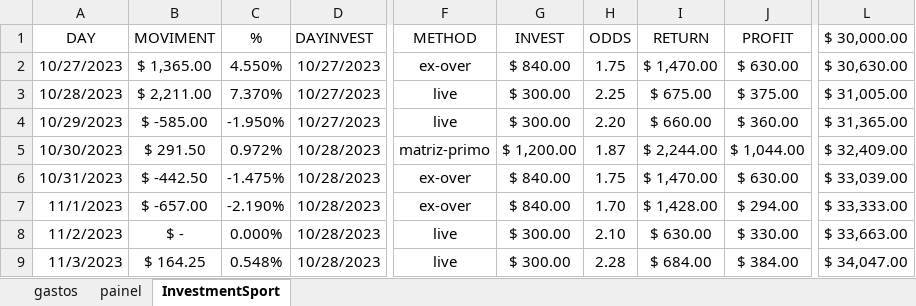
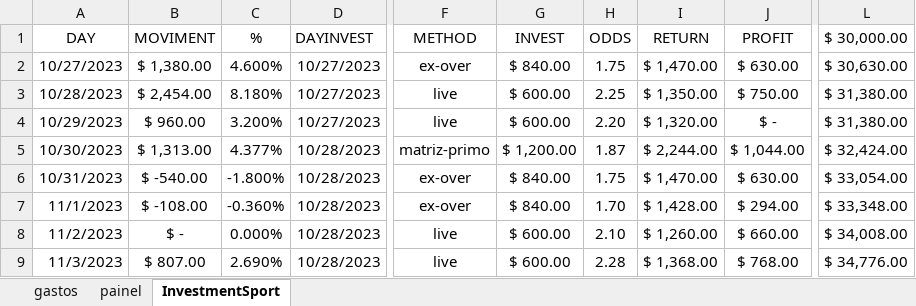
Before and after one commit to JardelLion/automationbet-matriz, an Excel workbook: tecnica_analise/999.xlsx, sheet InvestmentSport, drawn as a sheet; only a part is shown, gaps mark what is left out; values as stored, in another font and other column widths than the file's, no borders; conditional formats not drawn; the diff covers the shown part only; the diff names each change by its address in the sheet, - before the commit and + after, or states it on an @@ line.

```diff
--- a/tecnica_analise/999.xlsx (sheet InvestmentSport)
+++ b/tecnica_analise/999.xlsx (sheet InvestmentSport)
-B2 (MOVIMENT): $ 1,365.00
+B2 (MOVIMENT): $ 1,380.00
-C2 (%): 4.550%
+C2 (%): 4.600%
-B3 (MOVIMENT): $ 2,211.00
+B3 (MOVIMENT): $ 2,454.00
-C3 (%): 7.370%
+C3 (%): 8.180%
-G3:G4 (INVEST): $ 300.00
+G3:G4 (INVEST): $ 600.00
-I3 (RETURN): $ 675.00
+I3 (RETURN): $ 1,350.00
-J3 (PROFIT): $ 375.00
+J3 (PROFIT): $ 750.00
-L3 ($ 30,000.00): $ 31,005.00
+L3 ($ 30,000.00): $ 31,380.00
-B4 (MOVIMENT): $ -585.00
+B4 (MOVIMENT): $ 960.00
-C4 (%): -1.950%
+C4 (%): 3.200%
-I4 (RETURN): $ 660.00
+I4 (RETURN): $ 1,320.00
-J4 (PROFIT): $ 360.00
+J4 (PROFIT): $ -
-L4 ($ 30,000.00): $ 31,365.00
+L4 ($ 30,000.00): $ 31,380.00
-B5 (MOVIMENT): $ 291.50
+B5 (MOVIMENT): $ 1,313.00
-C5 (%): 0.972%
+C5 (%): 4.377%
-L5 ($ 30,000.00): $ 32,409.00
+L5 ($ 30,000.00): $ 32,424.00
-B6 (MOVIMENT): $ -442.50
+B6 (MOVIMENT): $ -540.00
-C6 (%): -1.475%
+C6 (%): -1.800%
-L6 ($ 30,000.00): $ 33,039.00
+L6 ($ 30,000.00): $ 33,054.00
-B7 (MOVIMENT): $ -657.00
+B7 (MOVIMENT): $ -108.00
-C7 (%): -2.190%
+C7 (%): -0.360%
-L7 ($ 30,000.00): $ 33,333.00
+L7 ($ 30,000.00): $ 33,348.00
-G8:G9 (INVEST): $ 300.00
+G8:G9 (INVEST): $ 600.00
-I8 (RETURN): $ 630.00
+I8 (RETURN): $ 1,260.00
-J8 (PROFIT): $ 330.00
+J8 (PROFIT): $ 660.00
-L8 ($ 30,000.00): $ 33,663.00
+L8 ($ 30,000.00): $ 34,008.00
-B9 (MOVIMENT): $ 164.25
+B9 (MOVIMENT): $ 807.00
-C9 (%): 0.548%
+C9 (%): 2.690%
-I9 (RETURN): $ 684.00
+I9 (RETURN): $ 1,368.00
-J9 (PROFIT): $ 384.00
+J9 (PROFIT): $ 768.00
-L9 ($ 30,000.00): $ 34,047.00
+L9 ($ 30,000.00): $ 34,776.00
```
Also changed, not shown: 269 edited cells elsewhere in this sheet, charts or pictures, tecnica_analise/999XL.xlsx.
